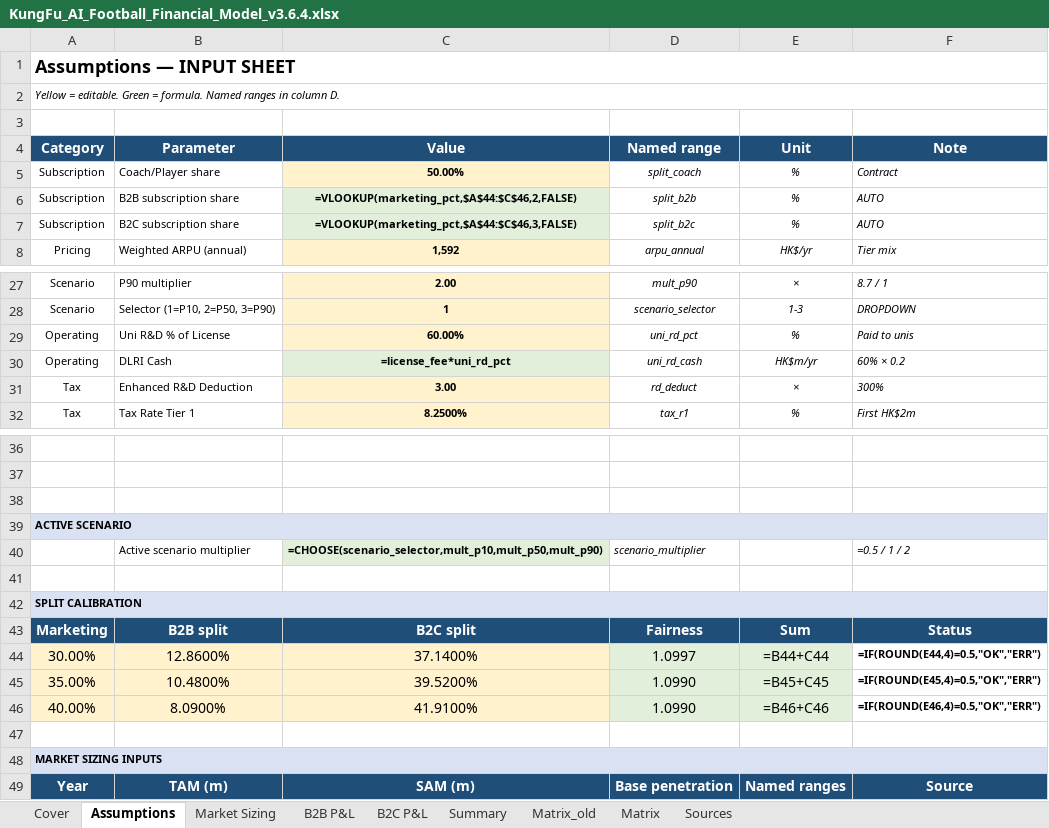
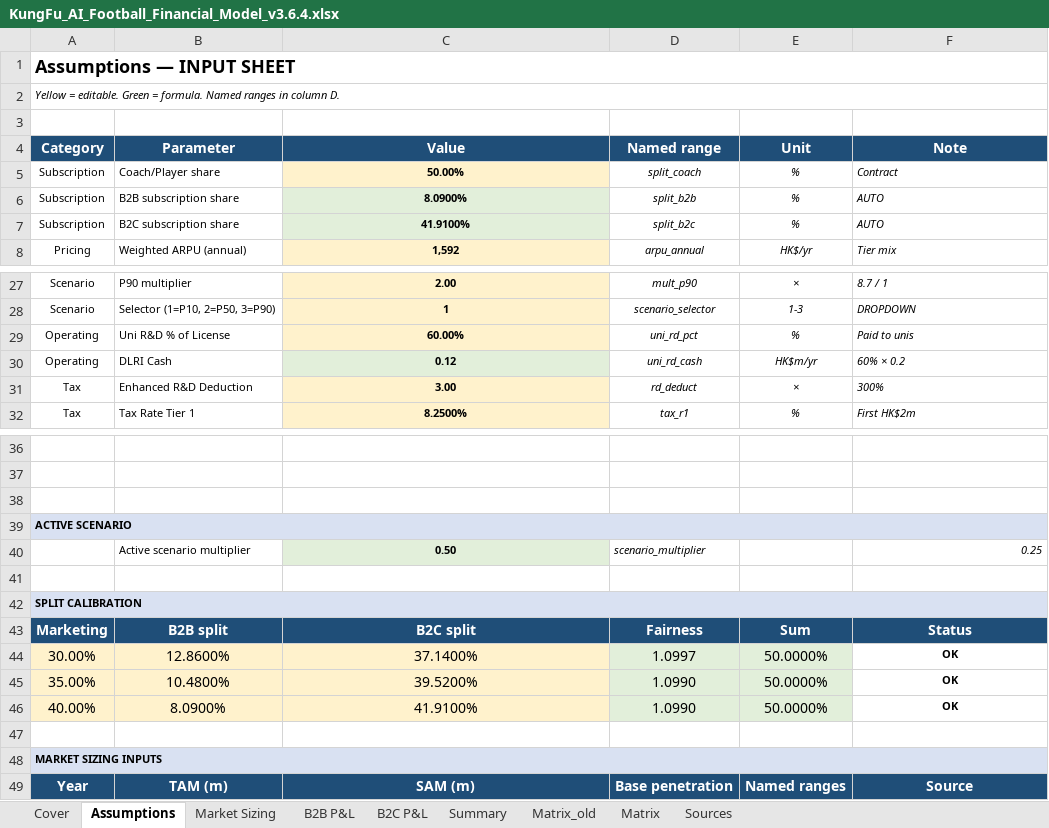
Before and after one commit to iamironmanstanleychan/FRONTend, an Excel workbook: keeSpeeD/KungFu_AI_Football_Financial_Model_v3.6.4.xlsx, sheet Assumptions, drawn as a sheet; only a part is shown, gaps mark what is left out; values as stored, in another font and other column widths than the file's, no borders; formulas without a stored value are shown as written; the diff names each change by its address in the sheet, - before the commit and + after, or states it on an @@ line.

```diff
--- a/keeSpeeD/KungFu_AI_Football_Financial_Model_v3.6.4.xlsx (sheet Assumptions)
+++ b/keeSpeeD/KungFu_AI_Football_Financial_Model_v3.6.4.xlsx (sheet Assumptions)
-C6 (Value): =VLOOKUP(marketing_pct,$A$44:$C$46,2,FALSE)
+C6 (Value): 8.0900%
-C7 (Value): =VLOOKUP(marketing_pct,$A$44:$C$46,3,FALSE)
+C7 (Value): 41.9100%
-C30 (Value): =license_fee*uni_rd_pct
+C30 (Value): 0.12
-C40 (Value): =CHOOSE(scenario_selector,mult_p10,mult_p50,mult_p90)
+C40 (Value): 0.50
-F40 (Note): =0.5 / 1 / 2
+F40 (Note): 0.25
-E44 (Unit): =B44+C44
+E44 (Unit): 50.0000%
-F44 (Note): =IF(ROUND(E44,4)=0.5,"OK","ERR")
+F44 (Note): OK
-E45 (Unit): =B45+C45
+E45 (Unit): 50.0000%
-F45 (Note): =IF(ROUND(E45,4)=0.5,"OK","ERR")
+F45 (Note): OK
-E46 (Unit): =B46+C46
+E46 (Unit): 50.0000%
-F46 (Note): =IF(ROUND(E46,4)=0.5,"OK","ERR")
+F46 (Note): OK
```
Also changed, not shown: sheet Matrix, sheet B2B P&L, sheet B2C P&L, sheet Market Sizing, sheet Summary.
